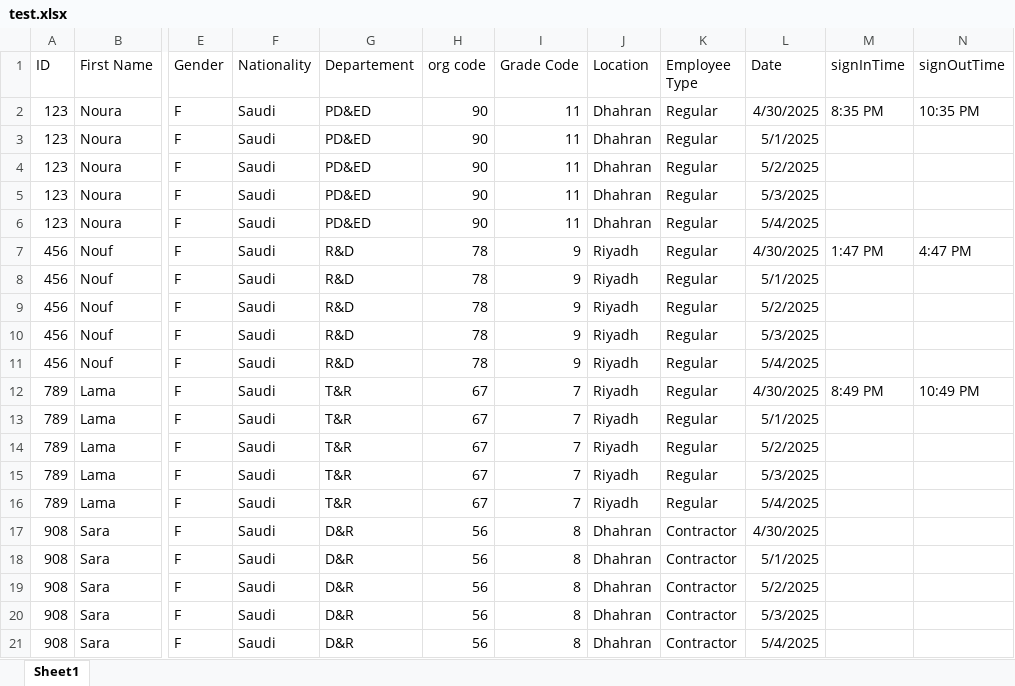
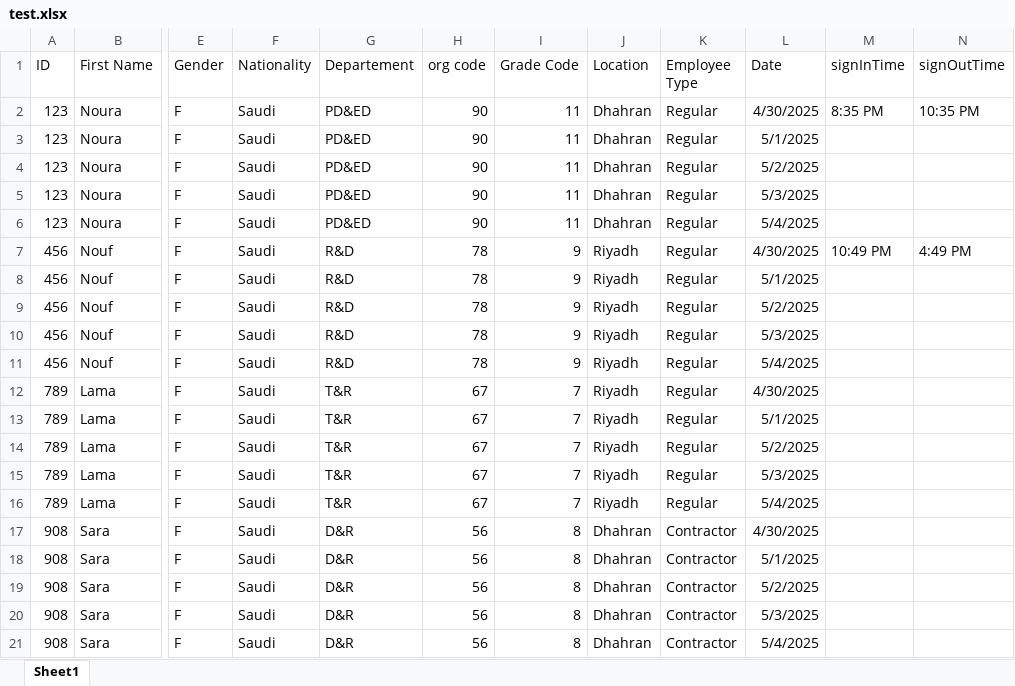
Before and after one commit to Noura-j/excelfile, an Excel workbook: test.xlsx, sheet Sheet1, drawn as a sheet; only a part is shown, gaps mark what is left out; values as stored, in another font and other column widths than the file's, no borders; table styles not drawn; the diff names each change by its address in the sheet, - before the commit and + after, or states it on an @@ line.

Commit message:
Updated sign-in/sign-out times

```diff
--- a/test.xlsx (sheet Sheet1)
+++ b/test.xlsx (sheet Sheet1)
-M7 (signInTime): 1:47 PM
+M7 (signInTime): 10:49 PM
-N7 (signOutTime): 4:47 PM
+N7 (signOutTime): 4:49 PM
-M12 (signInTime): 8:49 PM
+M12 (signInTime): (empty)
-N12 (signOutTime): 10:49 PM
+N12 (signOutTime): (empty)
```
